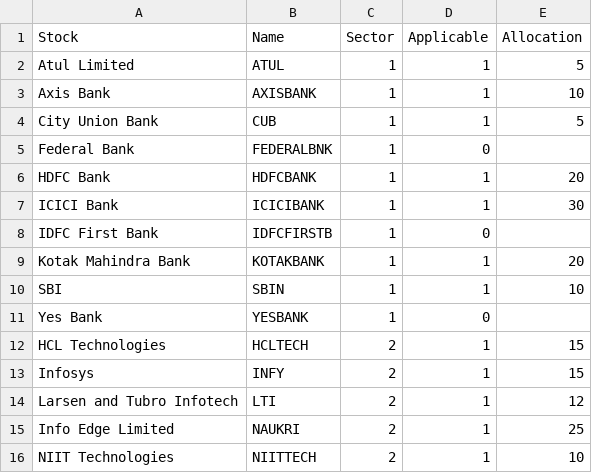
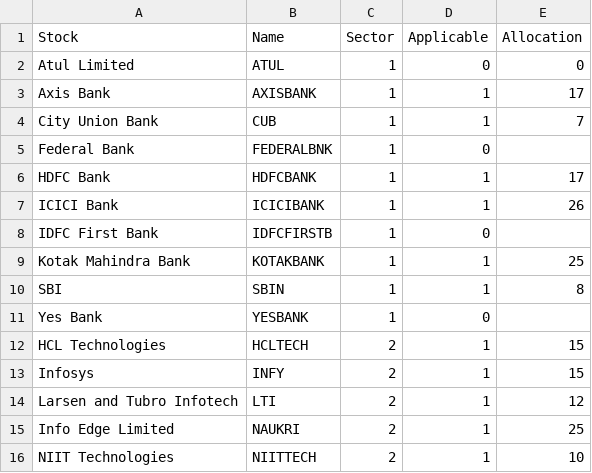
Before and after one commit to durgesh9491/stock-trading-estimator, a CSV file: src/main/java/stock/trading/data/NSE-Stocks.csv, drawn as a sheet; only a part is shown; the diff names each change by its address in the sheet, - before the commit and + after, or states it on an @@ line.

```diff
--- a/src/main/java/stock/trading/data/NSE-Stocks.csv
+++ b/src/main/java/stock/trading/data/NSE-Stocks.csv
-D2 (Applicable): 1
+D2 (Applicable): 0
-E2 (Allocation): 5
+E2 (Allocation): 0
-E3 (Allocation): 10
+E3 (Allocation): 17
-E4 (Allocation): 5
+E4 (Allocation): 7
-E6 (Allocation): 20
+E6 (Allocation): 17
-E7 (Allocation): 30
+E7 (Allocation): 26
-E9 (Allocation): 20
+E9 (Allocation): 25
-E10 (Allocation): 10
+E10 (Allocation): 8
```
Also changed, not shown: src/main/java/stock/trading/data/NSE-Sector.csv, 3 other files.
